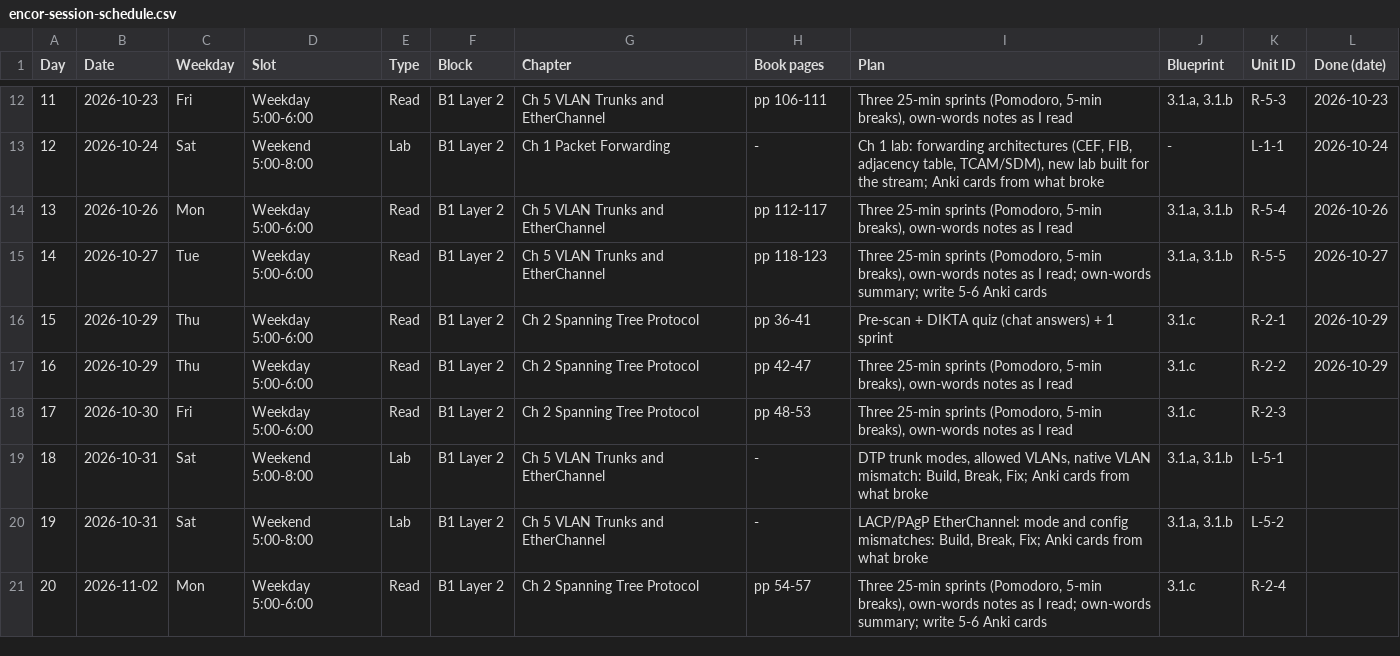
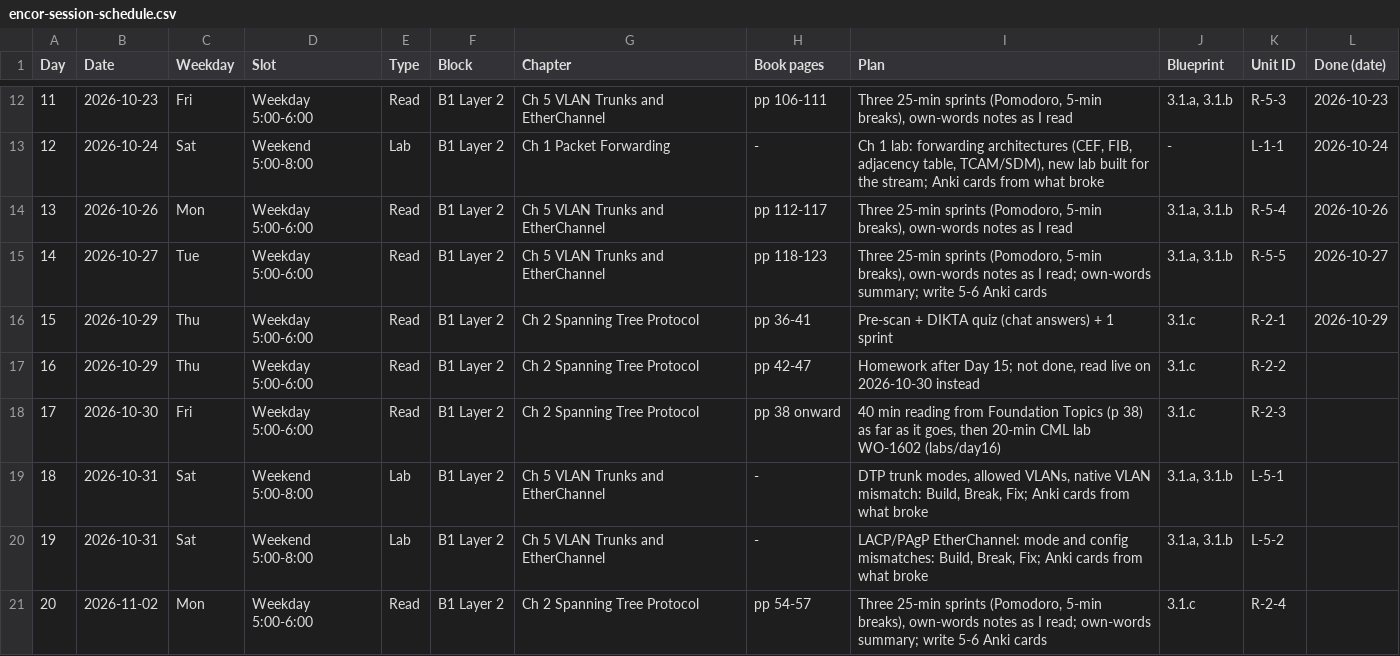
Before and after one commit to baltejgiri/project-encor, a CSV file: encor-session-schedule.csv, drawn as a sheet; only a part is shown, gaps mark what is left out.

```diff
--- a/encor-session-schedule.csv
+++ b/encor-session-schedule.csv
@@ -16,4 +16,4 @@ Day,Date,Weekday,Slot,Type,Block,Chapter,Book pages,Plan,Blueprint,Unit ID,Done
 15,2026-10-29,Thu,Weekday 5:00-6:00,Read,B1 Layer 2,Ch 2 Spanning Tree Protocol,pp 36-41,Pre-scan + DIKTA quiz (chat answers) + 1 sprint,3.1.c,R-2-1,2026-10-29
-16,2026-10-29,Thu,Weekday 5:00-6:00,Read,B1 Layer 2,Ch 2 Spanning Tree Protocol,pp 42-47,"Three 25-min sprints (Pomodoro, 5-min breaks), own-words notes as I read",3.1.c,R-2-2,2026-10-29
-17,2026-10-30,Fri,Weekday 5:00-6:00,Read,B1 Layer 2,Ch 2 Spanning Tree Protocol,pp 48-53,"Three 25-min sprints (Pomodoro, 5-min breaks), own-words notes as I read",3.1.c,R-2-3,
+16,2026-10-29,Thu,Weekday 5:00-6:00,Read,B1 Layer 2,Ch 2 Spanning Tree Protocol,pp 42-47,"Homework after Day 15; not done, read live on 2026-10-30 instead",3.1.c,R-2-2,
+17,2026-10-30,Fri,Weekday 5:00-6:00,Read,B1 Layer 2,Ch 2 Spanning Tree Protocol,pp 38 onward,"40 min reading from Foundation Topics (p 38) as far as it goes, then 20-min CML lab WO-1602 (labs/day16)",3.1.c,R-2-3,
 18,2026-10-31,Sat,Weekend 5:00-8:00,Lab,B1 Layer 2,Ch 5 VLAN Trunks and EtherChannel,-,"DTP trunk modes, allowed VLANs, native VLAN mismatch: Build, Break, Fix; Anki cards from what broke","3.1.a, 3.1.b",L-5-1,
```
Also changed, not shown: 4 other files.
